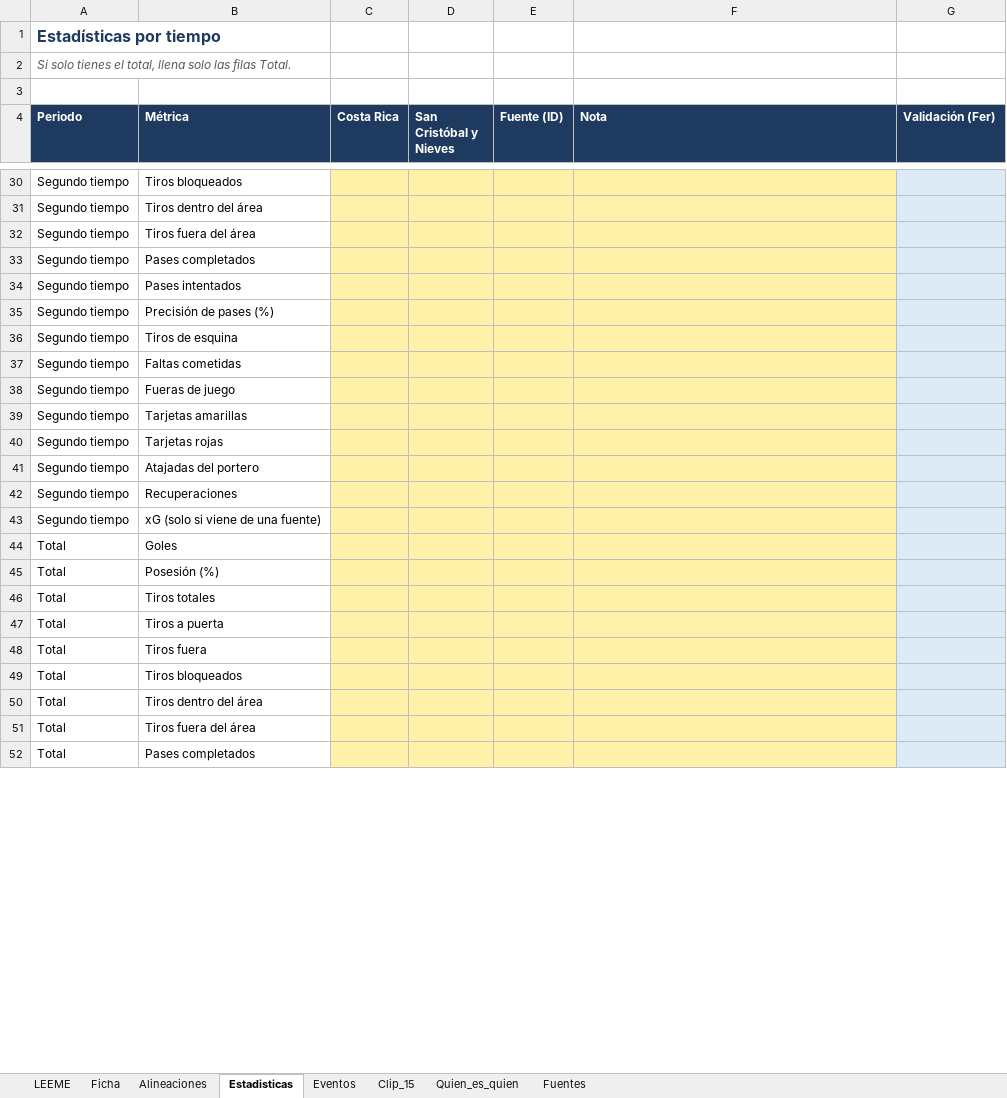
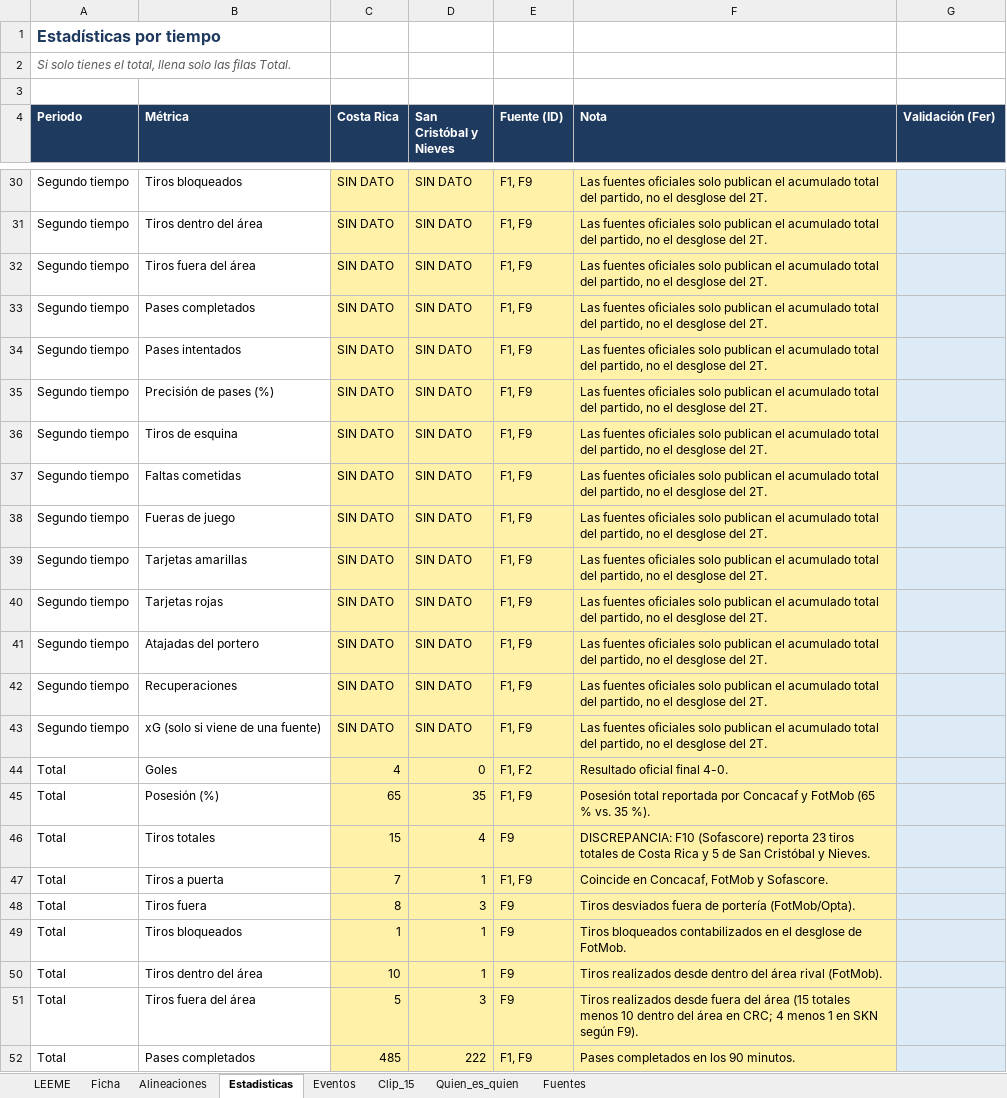
Before and after one commit to Rogelio756/omnimorph-ibm-ai-lab, an Excel workbook: data/partidos/costa_rica_skn_eliminatorias_2026/PLANTILLA_datos_partido.xlsx, sheet Estadisticas, drawn as a sheet; only a part is shown, gaps mark what is left out; values as stored, in another font and other column widths than the file's, no borders; the diff covers the shown part only; the diff names each change by its address in the sheet, - before the commit and + after, or states it on an @@ line.

Commit message:
docs(datos): llenar plantilla de Costa Rica vs. SKN con fuentes publicas

```diff
--- a/data/partidos/costa_rica_skn_eliminatorias_2026/PLANTILLA_datos_partido.xlsx (sheet Estadisticas)
+++ b/data/partidos/costa_rica_skn_eliminatorias_2026/PLANTILLA_datos_partido.xlsx (sheet Estadisticas)
-C30:C43 (Costa Rica): (empty)
+C30:C43 (Costa Rica): SIN DATO
-D30:D43 (San Cristóbal y Nieves): (empty)
+D30:D43 (San Cristóbal y Nieves): SIN DATO
-E30:E43 (Fuente (ID)): (empty)
+E30:E43 (Fuente (ID)): F1, F9
-F30:F43 (Nota): (empty)
+F30:F43 (Nota): Las fuentes oficiales solo publican el acumulado total del partido, no el desglose del 2T.
-C44 (Costa Rica): (empty)
+C44 (Costa Rica): 4
-D44 (San Cristóbal y Nieves): (empty)
+D44 (San Cristóbal y Nieves): 0
-E44 (Fuente (ID)): (empty)
+E44 (Fuente (ID)): F1, F2
-F44 (Nota): (empty)
+F44 (Nota): Resultado oficial final 4-0.
-C45 (Costa Rica): (empty)
+C45 (Costa Rica): 65
-D45 (San Cristóbal y Nieves): (empty)
+D45 (San Cristóbal y Nieves): 35
-E45 (Fuente (ID)): (empty)
+E45 (Fuente (ID)): F1, F9
-F45 (Nota): (empty)
+F45 (Nota): Posesión total reportada por Concacaf y FotMob (65 % vs. 35 %).
-C46 (Costa Rica): (empty)
+C46 (Costa Rica): 15
-D46 (San Cristóbal y Nieves): (empty)
+D46 (San Cristóbal y Nieves): 4
-E46 (Fuente (ID)): (empty)
+E46 (Fuente (ID)): F9
-F46 (Nota): (empty)
+F46 (Nota): DISCREPANCIA: F10 (Sofascore) reporta 23 tiros totales de Costa Rica y 5 de San Cristóbal y Nieves.
-C47 (Costa Rica): (empty)
+C47 (Costa Rica): 7
-D47 (San Cristóbal y Nieves): (empty)
+D47 (San Cristóbal y Nieves): 1
-E47 (Fuente (ID)): (empty)
+E47 (Fuente (ID)): F1, F9
-F47 (Nota): (empty)
+F47 (Nota): Coincide en Concacaf, FotMob y Sofascore.
-C48 (Costa Rica): (empty)
+C48 (Costa Rica): 8
-D48 (San Cristóbal y Nieves): (empty)
+D48 (San Cristóbal y Nieves): 3
-E48:E51 (Fuente (ID)): (empty)
+E48:E51 (Fuente (ID)): F9
-F48 (Nota): (empty)
+F48 (Nota): Tiros desviados fuera de portería (FotMob/Opta).
-C49 (Costa Rica): (empty)
+C49 (Costa Rica): 1
-D49:D50 (San Cristóbal y Nieves): (empty)
+D49:D50 (San Cristóbal y Nieves): 1
-F49 (Nota): (empty)
+F49 (Nota): Tiros bloqueados contabilizados en el desglose de FotMob.
-C50 (Costa Rica): (empty)
+C50 (Costa Rica): 10
-F50 (Nota): (empty)
+F50 (Nota): Tiros realizados desde dentro del área rival (FotMob).
-C51 (Costa Rica): (empty)
+C51 (Costa Rica): 5
-D51 (San Cristóbal y Nieves): (empty)
+D51 (San Cristóbal y Nieves): 3
-F51 (Nota): (empty)
+F51 (Nota): Tiros realizados desde fuera del área (15 totales menos 10 dentro del área en CRC; 4 menos 1 en SKN según F9).
-C52 (Costa Rica): (empty)
+C52 (Costa Rica): 485
-D52 (San Cristóbal y Nieves): (empty)
+D52 (San Cristóbal y Nieves): 222
-E52 (Fuente (ID)): (empty)
+E52 (Fuente (ID)): F1, F9
-F52 (Nota): (empty)
+F52 (Nota): Pases completados en los 90 minutos.
```
Also changed, not shown: 136 edited cells elsewhere in this sheet, sheet Alineaciones, sheet Eventos, sheet Fuentes, sheet Ficha, 2 other files.
